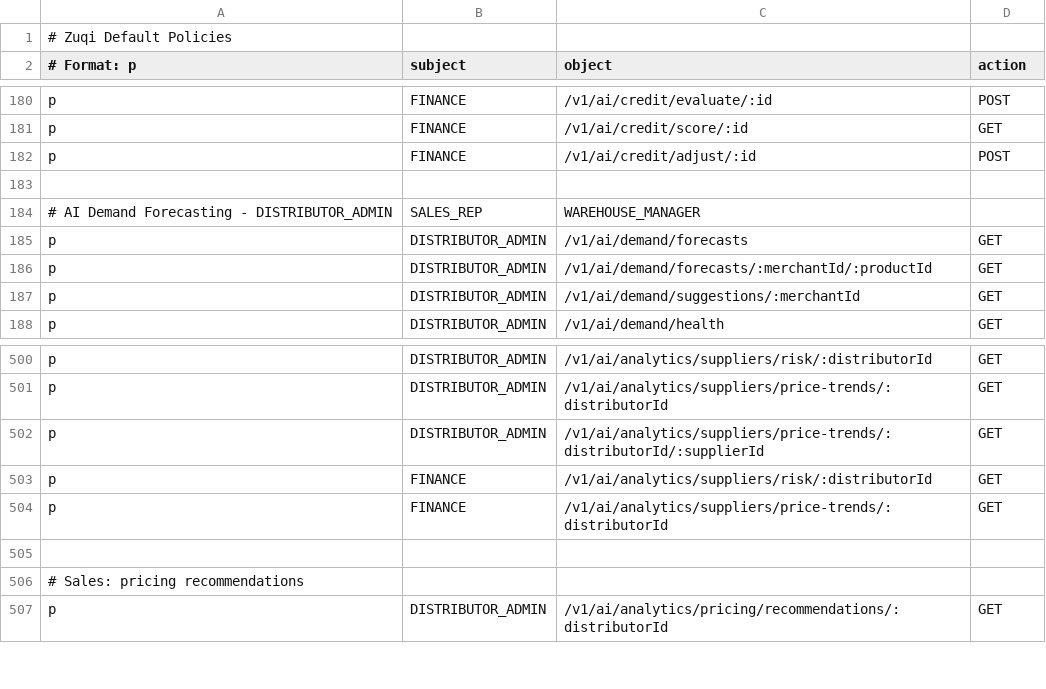
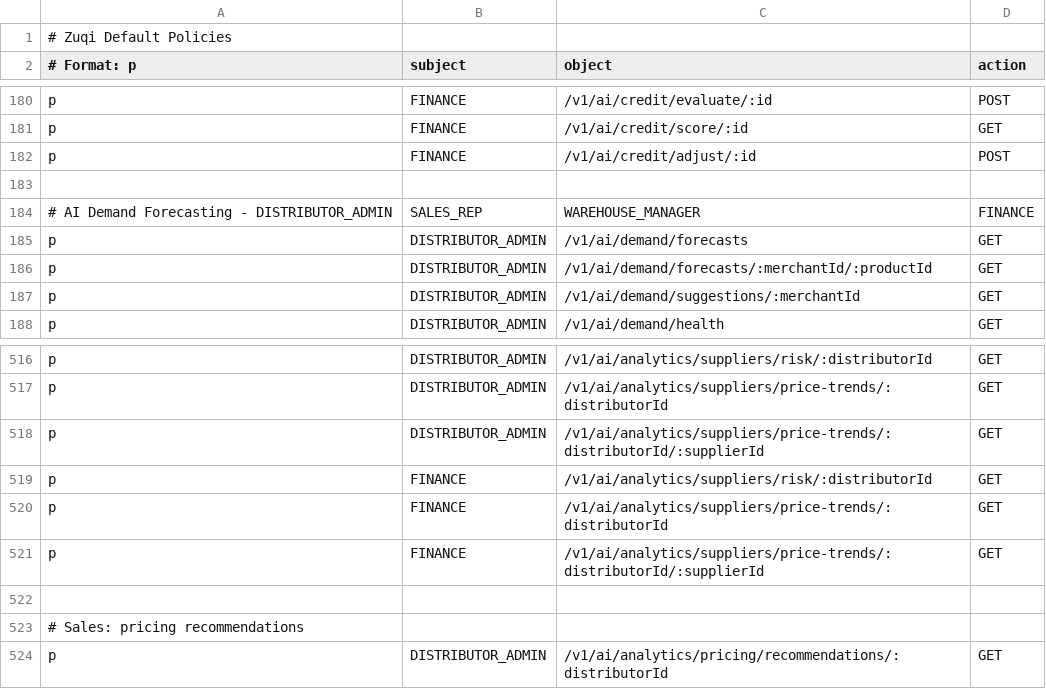
Before and after one commit to Mwai-kiragu/zuqi-backend, a CSV file: src/main/resources/casbin/policy.csv, drawn as a sheet; only a part is shown, gaps mark what is left out; the diff covers the shown part only.

```diff
--- a/src/main/resources/casbin/policy.csv
+++ b/src/main/resources/casbin/policy.csv
@@ -183,3 +183,3 @@ p, FINANCE, /v1/ai/credit/adjust/:id, POST
 
-# AI Demand Forecasting - DISTRIBUTOR_ADMIN, SALES_REP, WAREHOUSE_MANAGER
+# AI Demand Forecasting - DISTRIBUTOR_ADMIN, SALES_REP, WAREHOUSE_MANAGER, FINANCE
 p, DISTRIBUTOR_ADMIN, /v1/ai/demand/forecasts, GET
@@ -504,2 +520,3 @@ p, FINANCE, /v1/ai/analytics/suppliers/risk/:distributorId, GET
 p, FINANCE, /v1/ai/analytics/suppliers/price-trends/:distributorId, GET
+p, FINANCE, /v1/ai/analytics/suppliers/price-trends/:distributorId/:supplierId, GET
 
```
Also changed, not shown: 22 added rows and 1 removed row elsewhere in this file.
